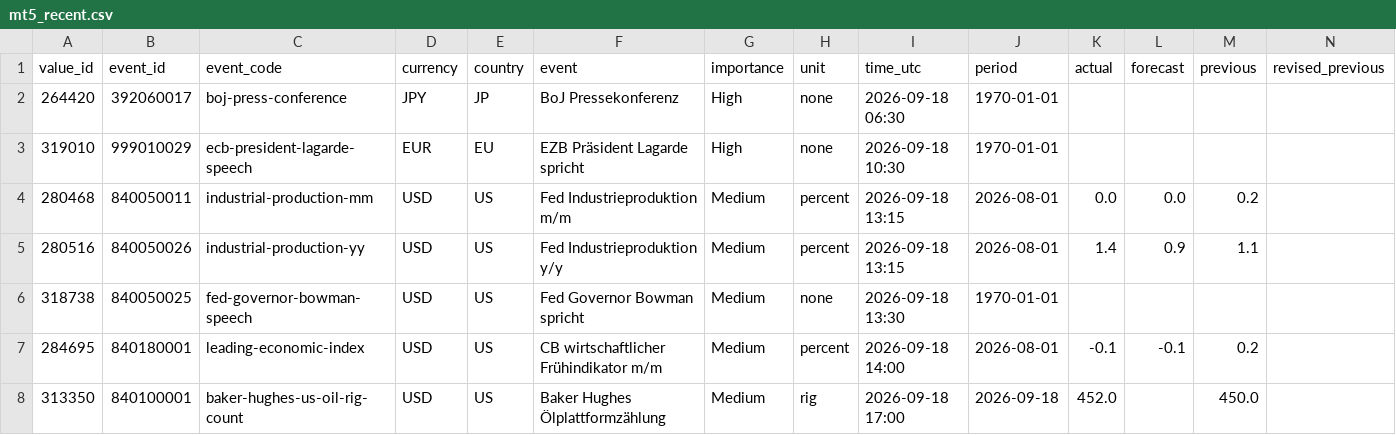
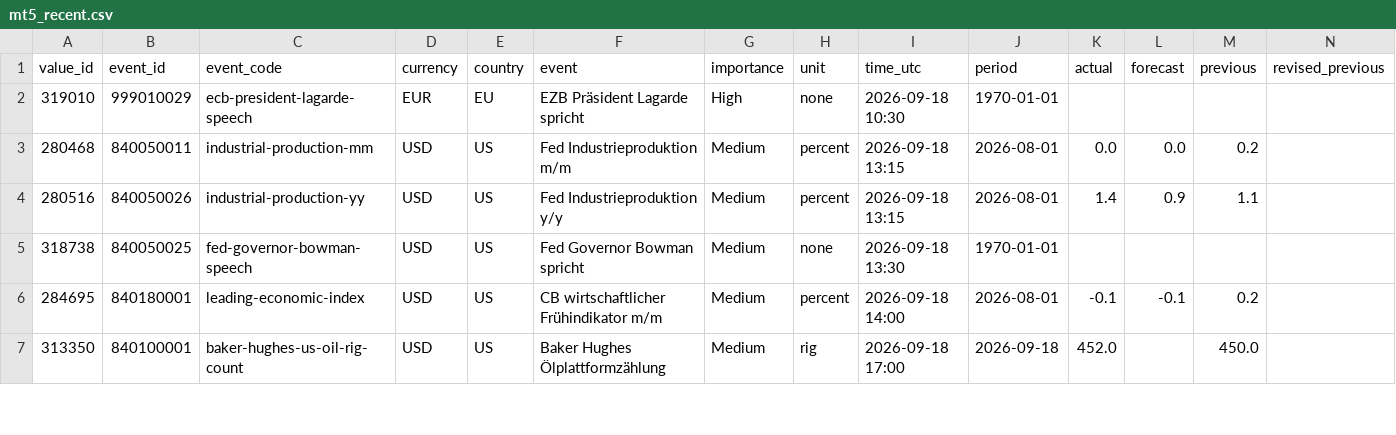
Before and after one commit to MazohFX/taco-strategy-lab, a CSV file: data/macro_calendar/mt5_recent.csv, drawn as a sheet; only a part is shown; rows hold the shown columns only; the diff names each change by its address in the sheet, - before the commit and + after, or states it on an @@ line.

Commit message:
MT5 Makro-Kalender Sync 2026-10-16 05:45 UTC

```diff
--- a/data/macro_calendar/mt5_recent.csv
+++ b/data/macro_calendar/mt5_recent.csv
-row 2: 264420 | 392060017 | boj-press-conference | JPY | JP | BoJ Pressekonferenz | High | none | 2026-09-18 06:30 | 1970-01-01
```
